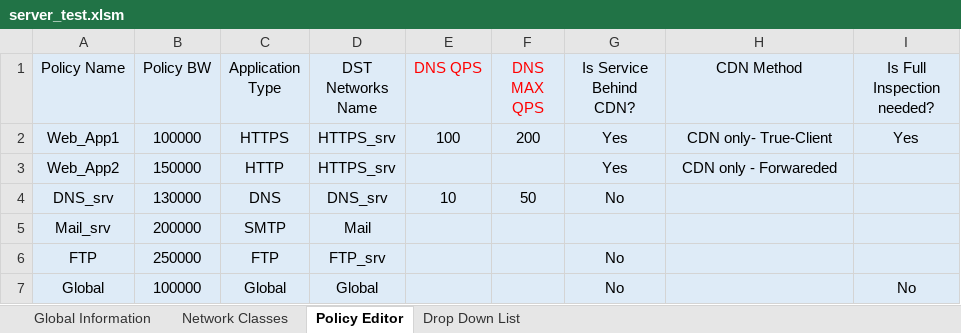
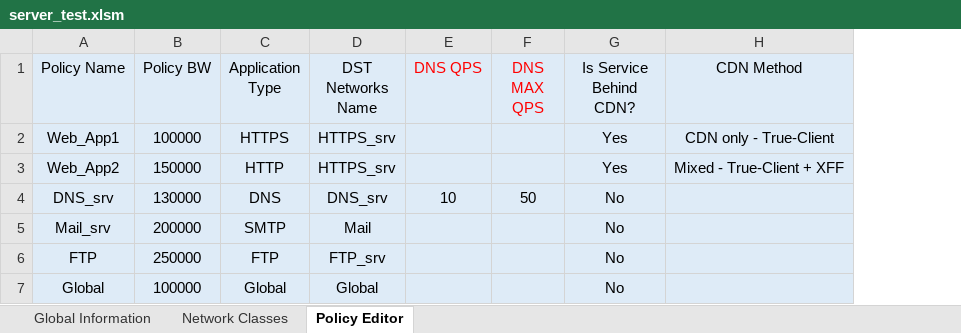
Before and after one commit to MaorYahalomi/DP_Best_Practice, an Excel workbook: DP_Portal/server_test.xlsm, sheet Policy Editor, drawn as a sheet; values as stored, in another font and other column widths than the file's, no borders; the diff names each change by its address in the sheet, - before the commit and + after, or states it on an @@ line.

```diff
--- a/DP_Portal/server_test.xlsm (sheet Policy Editor)
+++ b/DP_Portal/server_test.xlsm (sheet Policy Editor)
@@ sheet tab hidden: Drop Down List @@
-column I (Is Full Inspection needed?), rows 2-7: Yes |  |  |  |  | No
-E2 (DNS QPS): 100
+E2 (DNS QPS): (empty)
-F2 (DNS MAX QPS): 200
+F2 (DNS MAX QPS): (empty)
-H2 (CDN Method): CDN only- True-Client
+H2 (CDN Method): CDN only - True-Client
-H3 (CDN Method): CDN only - Forwareded
+H3 (CDN Method): Mixed - True-Client + XFF
-G5 (Is Service Behind CDN?): (empty)
+G5 (Is Service Behind CDN?): No
```
Also changed, not shown: sheet Global Information, formulas that keep their value, 3 other files.
